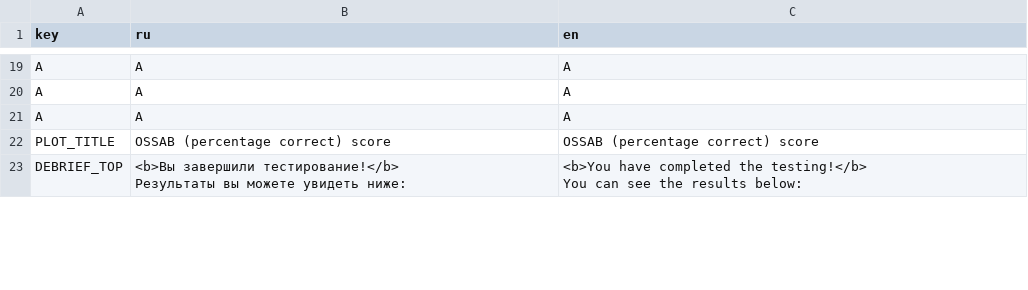
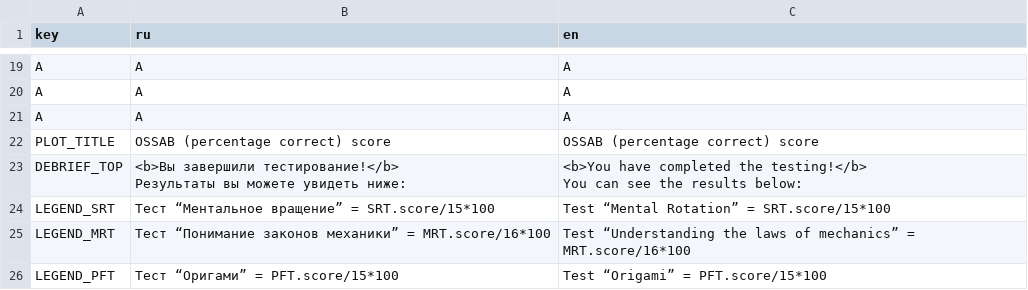
Before and after one commit to fmhoeger/OSSAB, a CSV file: data_raw/dicts/GENERAL_dict.csv, drawn as a sheet; only a part is shown, gaps mark what is left out; the diff covers the shown part only.

Commit message:
add legends to feedback plot conditionally

```diff
--- a/data_raw/dicts/GENERAL_dict.csv
+++ b/data_raw/dicts/GENERAL_dict.csv
@@ -27 +27,4 @@
 You can see the results below:"
+"LEGEND_SRT";"Тест “Ментальное вращение” = SRT.score/15*100";"Test “Mental Rotation” = SRT.score/15*100"
+"LEGEND_MRT";"Тест “Понимание законов механики” =  MRT.score/16*100";"Test “Understanding the laws of mechanics” = MRT.score/16*100"
+"LEGEND_PFT";"Тест “Оригами” = PFT.score/15*100";"Test “Origami” = PFT.score/15*100"
```
Also changed, not shown: 1 added row and 2 edited cells elsewhere in this file, 2 other files.
